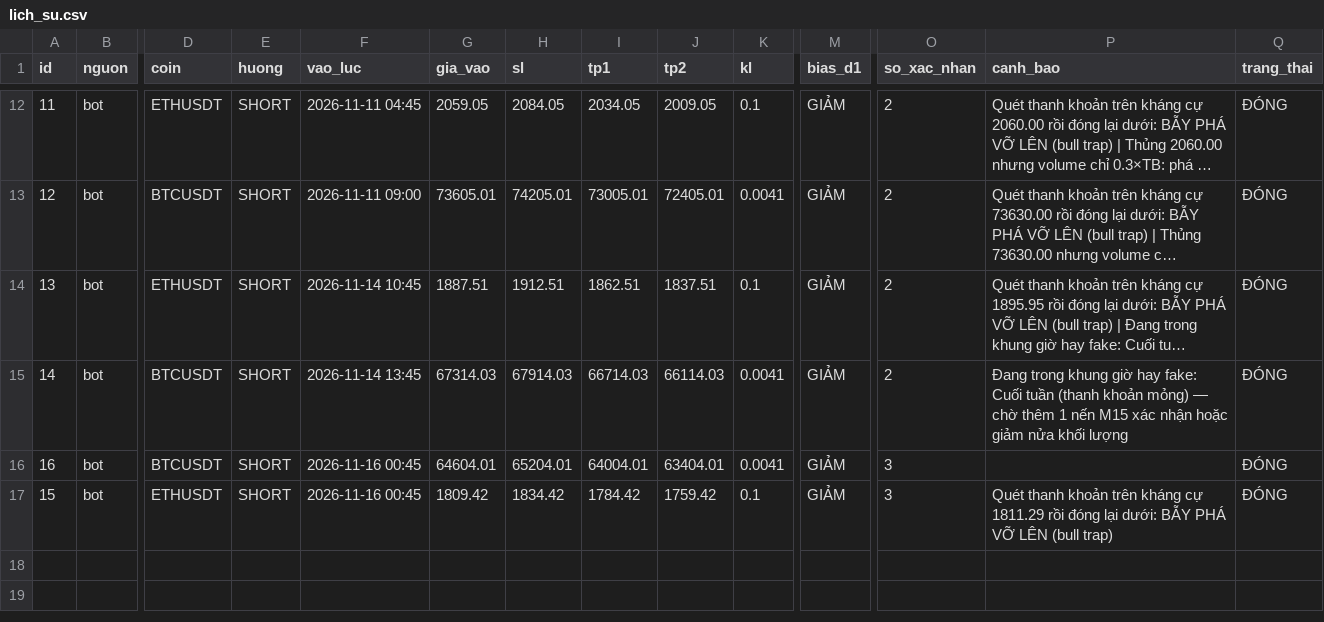
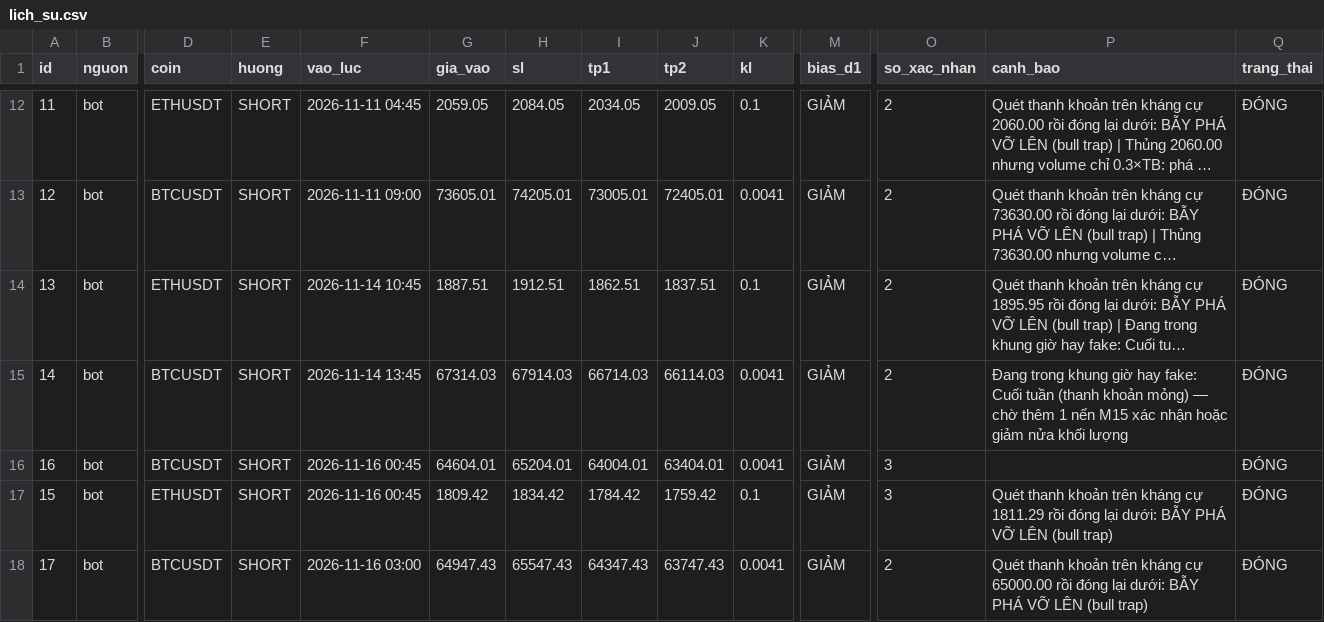
Before and after one commit to chucuong060165-ops/LouisChu2k1_bot, a CSV file: lich_su.csv, drawn as a sheet; only a part is shown, gaps mark what is left out; long unchanged cells end in …; rows hold the shown columns only; the diff names each change by its address in the sheet, - before the commit and + after, or states it on an @@ line.

Commit message:
cap nhat trang thai

```diff
--- a/lich_su.csv
+++ b/lich_su.csv
+row 18: 17 | bot | BTCUSDT | SHORT | 2026-11-16 03:00 | 64947.43 | 65547.43 | 64347.43 | 63747.43 | 0.0041 | GIẢM | 2 | Quét thanh khoản trên kháng cự 65000.00 rồi đóng lại dưới: BẪY PHÁ VỠ LÊN (bull trap) | ĐÓNG
```
Also changed, not shown: 1 other file.
